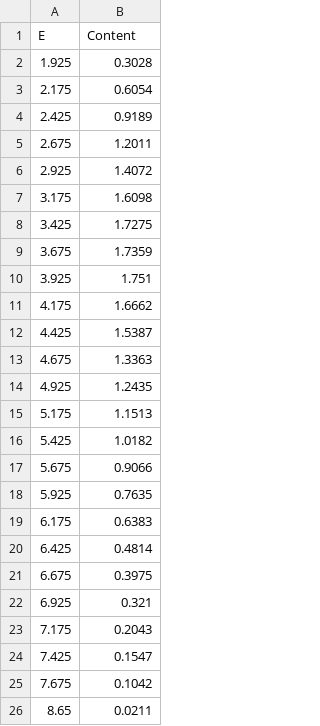
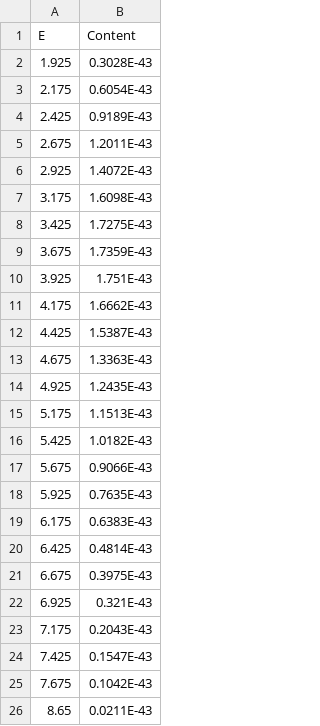
Before and after one commit to CNFLUX/conflux, a CSV file: data/neutrinoDB/REACTOR_FLUX_DYB.csv, drawn as a sheet.

```diff
--- a/data/neutrinoDB/REACTOR_FLUX_DYB.csv
+++ b/data/neutrinoDB/REACTOR_FLUX_DYB.csv
@@ -1,26 +1,26 @@
 E,Content
-1.925,0.3028
-2.175,0.6054
-2.425,0.9189
-2.675,1.2011
-2.925,1.4072
-3.175,1.6098
-3.425,1.7275
-3.675,1.7359
-3.925,1.751
-4.175,1.6662
-4.425,1.5387
-4.675,1.3363
-4.925,1.2435
-5.175,1.1513
-5.425,1.0182
-5.675,0.9066
-5.925,0.7635
-6.175,0.6383
-6.425,0.4814
-6.675,0.3975
-6.925,0.321
-7.175,0.2043
-7.425,0.1547
-7.675,0.1042
-8.65,0.0211
+1.925,0.3028E-43
+2.175,0.6054E-43
+2.425,0.9189E-43
+2.675,1.2011E-43
+2.925,1.4072E-43
+3.175,1.6098E-43
+3.425,1.7275E-43
+3.675,1.7359E-43
+3.925,1.751E-43
+4.175,1.6662E-43
+4.425,1.5387E-43
+4.675,1.3363E-43
+4.925,1.2435E-43
+5.175,1.1513E-43
+5.425,1.0182E-43
+5.675,0.9066E-43
+5.925,0.7635E-43
+6.175,0.6383E-43
+6.425,0.4814E-43
+6.675,0.3975E-43
+6.925,0.321E-43
+7.175,0.2043E-43
+7.425,0.1547E-43
+7.675,0.1042E-43
+8.65,0.0211E-43
```
Also changed, not shown: data/neutrinoDB/Pu239_FLUX_DYB.csv, data/neutrinoDB/REACTOR_FLUX_RENO.csv, 9 other files.
